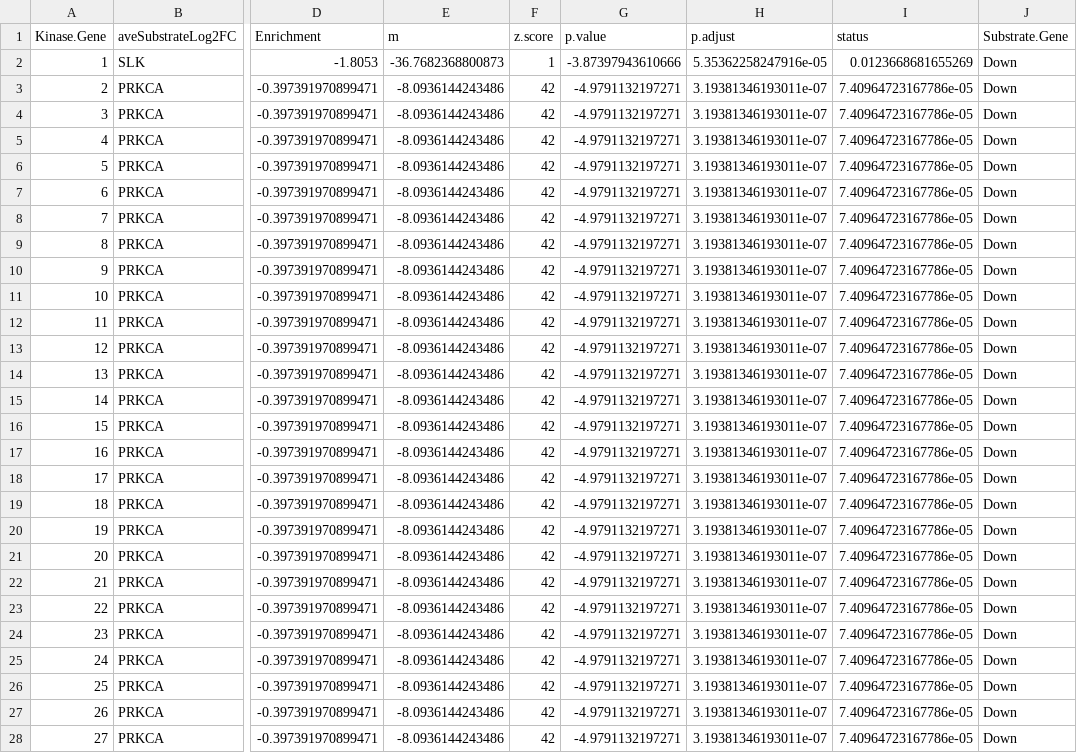
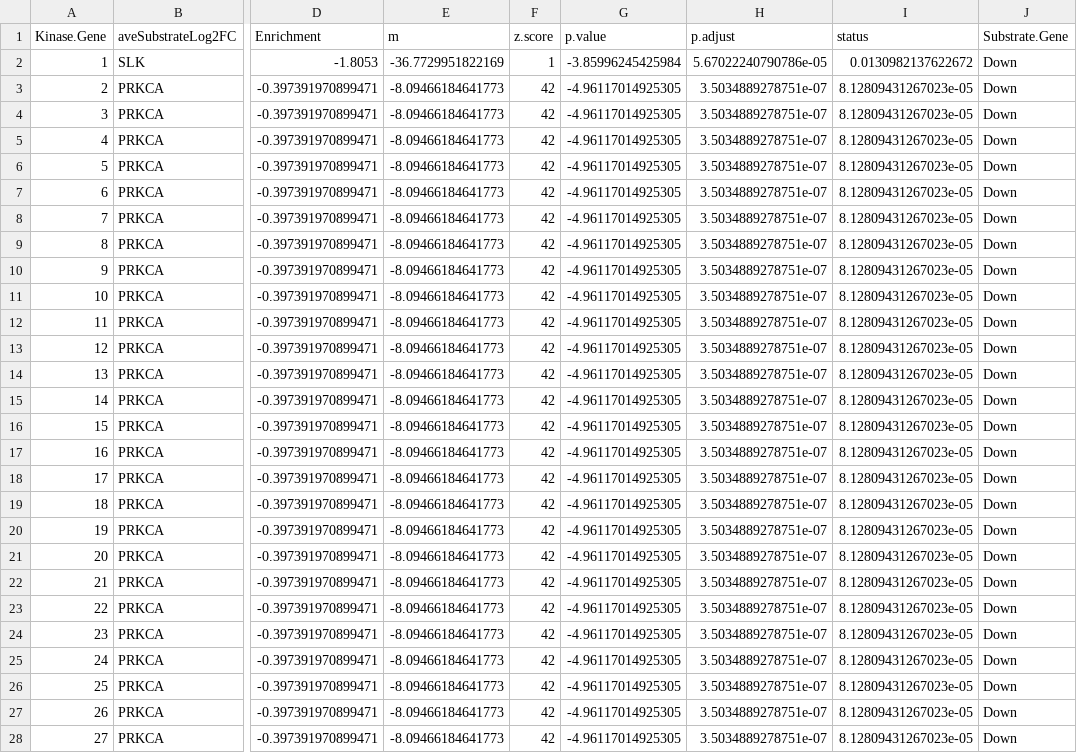
Before and after one commit to PNNL-CompBio/cytokineDrugResistance, a CSV file: TramMCP1_vs_control_kseaRes.csv, drawn as a sheet; only a part is shown, gaps mark what is left out; the diff covers the shown part only; the diff names each change by its address in the sheet, - before the commit and + after, or states it on an @@ line.

```diff
--- a/TramMCP1_vs_control_kseaRes.csv
+++ b/TramMCP1_vs_control_kseaRes.csv
-E2 (m): -36.7682368800873
+E2 (m): -36.7729951822169
-G2 (p.value): -3.87397943610666
+G2 (p.value): -3.85996245425984
-H2 (p.adjust): 5.35362258247916e-05
+H2 (p.adjust): 5.67022240790786e-05
-I2 (status): 0.0123668681655269
+I2 (status): 0.0130982137622672
-E3:E28 (m): -8.0936144243486
+E3:E28 (m): -8.09466184641773
-G3:G28 (p.value): -4.9791132197271
+G3:G28 (p.value): -4.96117014925305
-H3:H28 (p.adjust): 3.19381346193011e-07
+H3:H28 (p.adjust): 3.5034889278751e-07
-I3:I28 (status): 7.40964723167786e-05
+I3:I28 (status): 8.12809431267023e-05
```
Also changed, not shown: 76 edited cells elsewhere in this file, TramMCP1_vs_Tram_kseaRes.csv, Tram_vs_control_kseaRes.csv, 5 other files.
